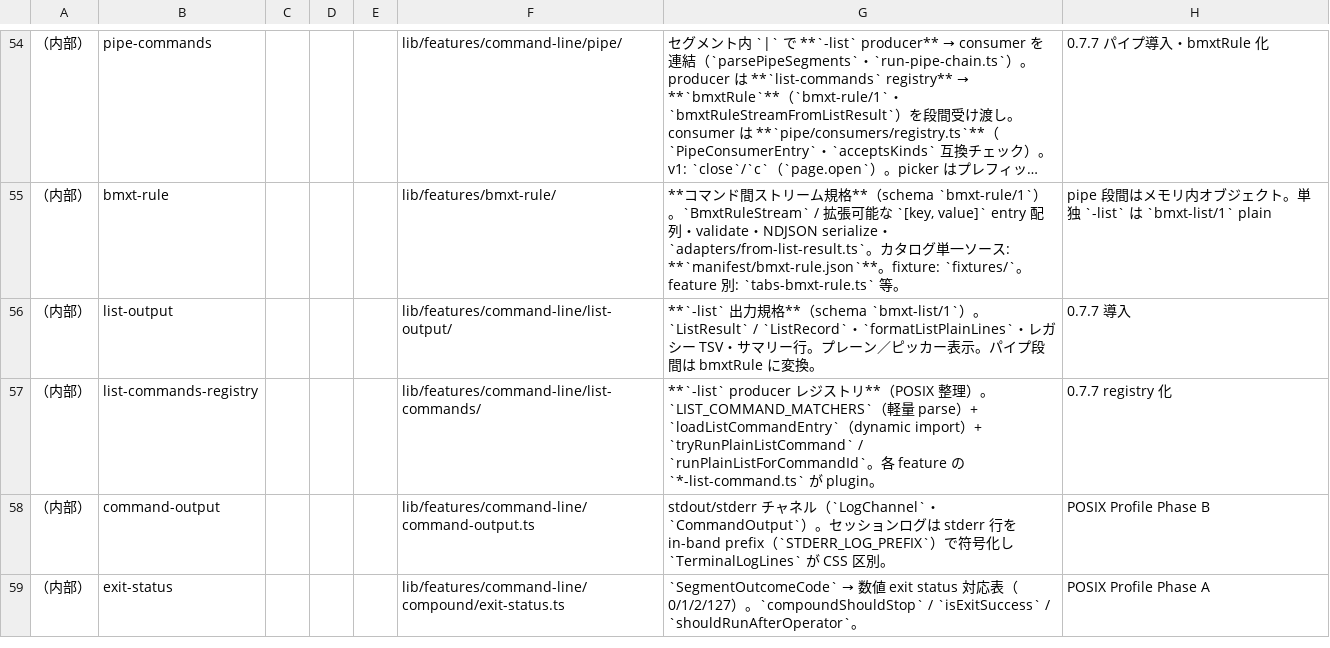
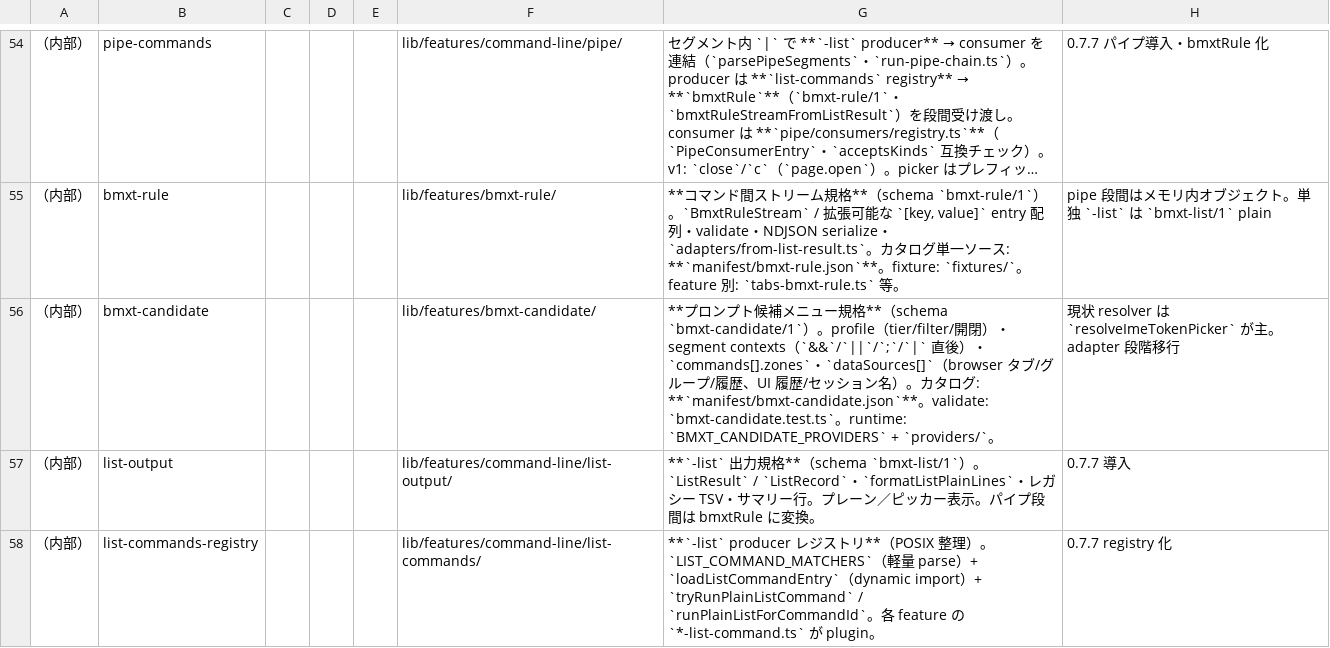
Before and after one commit to UNRsports/bmxt, a CSV file: _context/map_command.csv, drawn as a sheet; only a part is shown, gaps mark what is left out; the shorter side is filled out with more unchanged rows; long unchanged cells end in …; the diff names each change by its address in the sheet, - before the commit and + after, or states it on an @@ line.

```diff
--- a/_context/map_command.csv
+++ b/_context/map_command.csv
+row 56: （内部） | bmxt-candidate |  |  |  | lib/features/bmxt-candidate/ | **プロンプト候補メニュー規格**（schema `bmxt-candidate/1`）。profile（tier/filter/開閉）・segment contexts（`&&`/`||`/`;`/`|` 直後）・`commands[].zones`・`dataSources[]`（browser タブ/グループ/履歴、UI 履歴/セッション名）。カタログ: **`manifest/bmxt-candidate.json`**。validate: `bmxt-candidate.test.ts`。runtime: `BMXT_CANDIDATE_PROVIDERS` + `providers/`。 | 現状 resolver は `resolveImeTokenPicker` が主。adapter 段階移行
```
Also changed, not shown: 10 other files.
